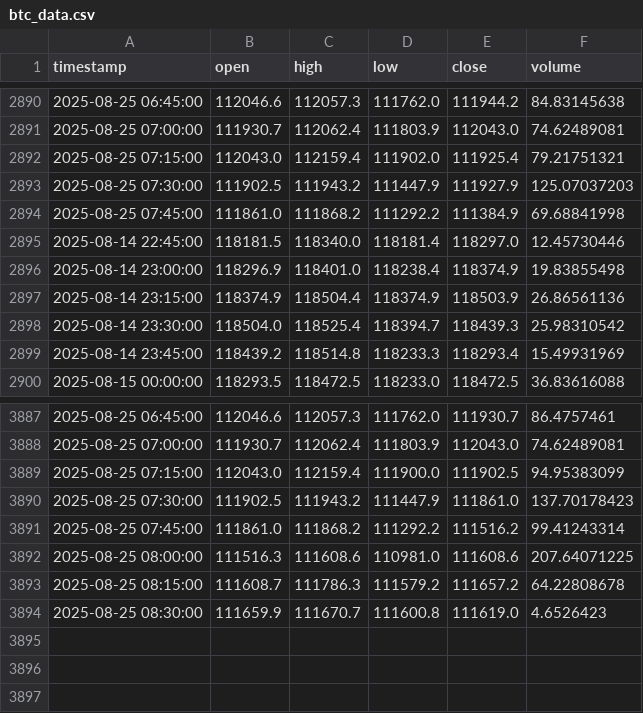
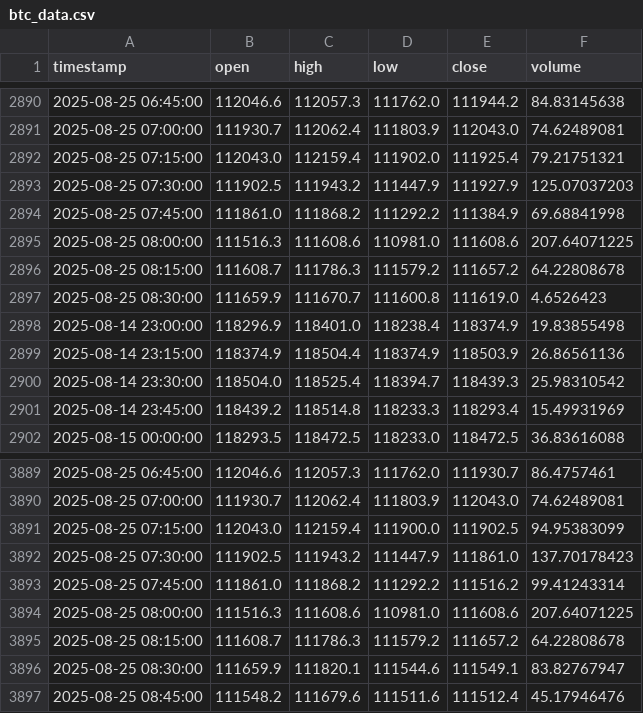
Before and after one commit to rimasfernandes1985/btc-15m-trading-bot, a CSV file: btc_data.csv, drawn as a sheet; only a part is shown, gaps mark what is left out.

```diff
--- a/btc_data.csv
+++ b/btc_data.csv
@@ -2894,3 +2894,5 @@ timestamp,open,high,low,close,volume
 2025-08-25 07:45:00,111861.0,111868.2,111292.2,111384.9,69.68841998
-2025-08-14 22:45:00,118181.5,118340.0,118181.4,118297.0,12.45730446
+2025-08-25 08:00:00,111516.3,111608.6,110981.0,111608.6,207.64071225
+2025-08-25 08:15:00,111608.7,111786.3,111579.2,111657.2,64.22808678
+2025-08-25 08:30:00,111659.9,111670.7,111600.8,111619.0,4.6526423
 2025-08-14 23:00:00,118296.9,118401.0,118238.4,118374.9,19.83855498
@@ -3893,2 +3895,3 @@ timestamp,open,high,low,close,volume
 2025-08-25 08:15:00,111608.7,111786.3,111579.2,111657.2,64.22808678
-2025-08-25 08:30:00,111659.9,111670.7,111600.8,111619.0,4.6526423
+2025-08-25 08:30:00,111659.9,111820.1,111544.6,111549.1,83.82767947
+2025-08-25 08:45:00,111548.2,111679.6,111511.6,111512.4,45.17946476
```
